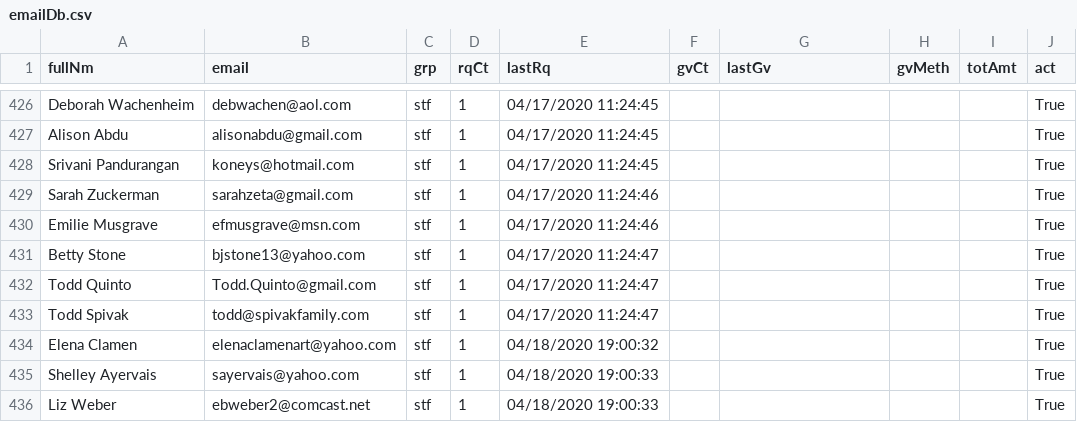
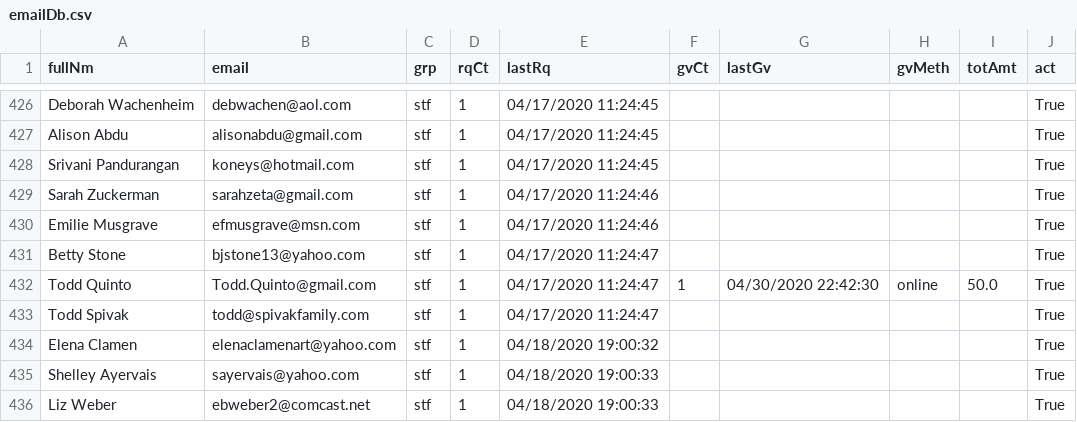
Before and after one commit to aboxer/emailr, a CSV file: data/emailDb.csv, drawn as a sheet; only a part is shown, gaps mark what is left out.

Commit message:
just being careful with one more donation

```diff
--- a/data/emailDb.csv
+++ b/data/emailDb.csv
@@ -431,3 +431,3 @@ Emilie Musgrave,efmusgrave@msn.com,stf,1,04/17/2020 11:24:46,,,,,True
 Betty Stone,bjstone13@yahoo.com,stf,1,04/17/2020 11:24:47,,,,,True
-Todd Quinto,Todd.Quinto@gmail.com,stf,1,04/17/2020 11:24:47,,,,,True
+Todd Quinto,Todd.Quinto@gmail.com,stf,1,04/17/2020 11:24:47,1,04/30/2020 22:42:30,online,50.0,True
 Todd Spivak,todd@spivakfamily.com,stf,1,04/17/2020 11:24:47,,,,,True
```
